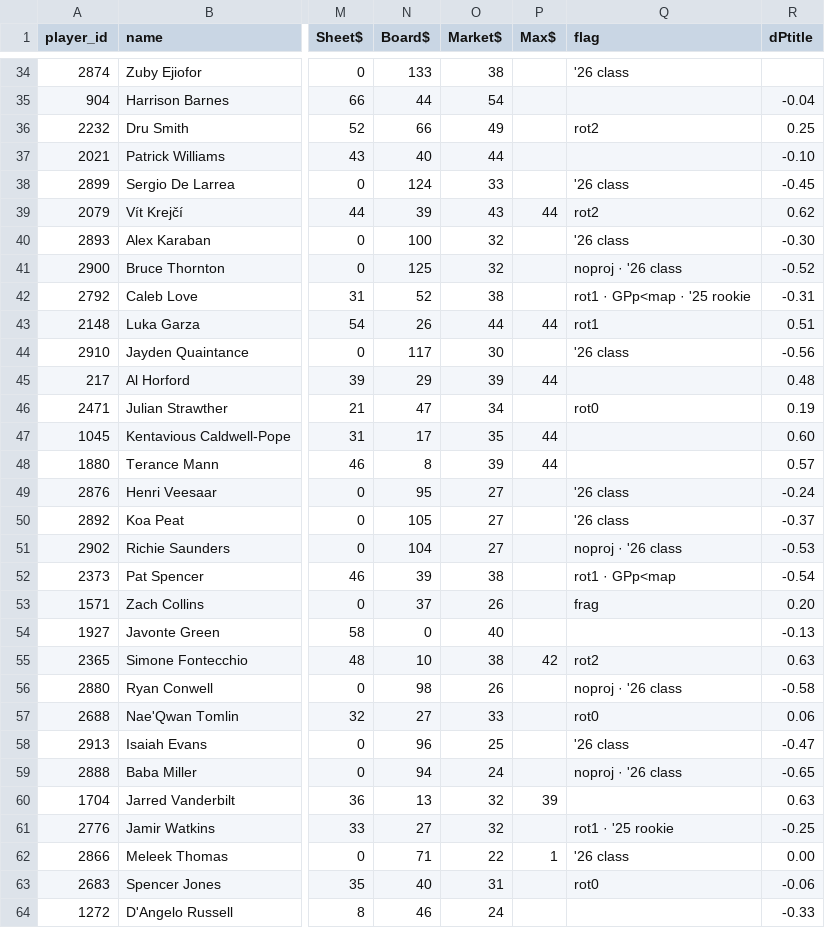
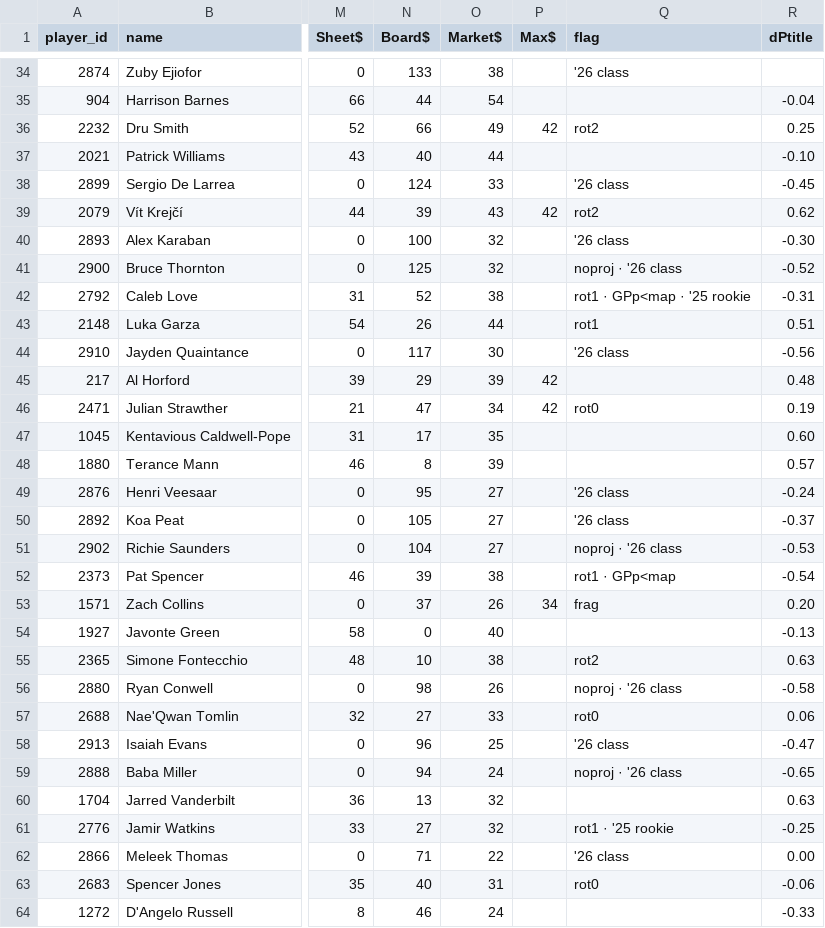
Before and after one commit to bowernite/fantasy-basketball-automation, a TSV file: evals/auction-2026/values.tsv, drawn as a sheet; only a part is shown, gaps mark what is left out; the diff covers the shown part only; the diff names each change by its address in the sheet, - before the commit and + after, or states it on an @@ line.

```diff
--- a/evals/auction-2026/values.tsv
+++ b/evals/auction-2026/values.tsv
-P36 (Max$): (empty)
+P36 (Max$): 42
-P39 (Max$): 44
+P39 (Max$): 42
-P43 (Max$): 44
+P43 (Max$): (empty)
-P45 (Max$): 44
+P45 (Max$): 42
-P46 (Max$): (empty)
+P46 (Max$): 42
-P47:P48 (Max$): 44
+P47:P48 (Max$): (empty)
-P53 (Max$): (empty)
+P53 (Max$): 34
-P55 (Max$): 42
+P55 (Max$): (empty)
-P60 (Max$): 39
+P60 (Max$): (empty)
-P62 (Max$): 1
+P62 (Max$): (empty)
```
Also changed, not shown: 9 edited cells elsewhere in this file, 5 other files.
